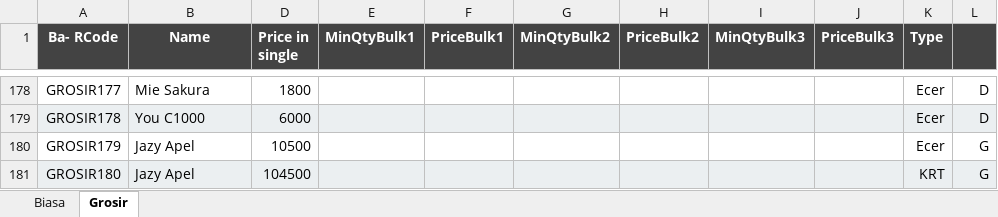
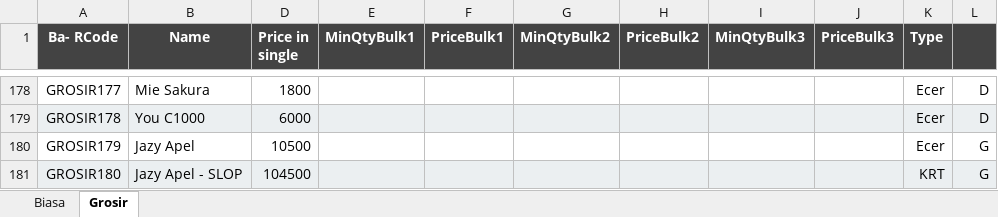
Before and after one commit to rudiath95/toko-yakin, an Excel workbook: TokoYakin.xlsx, sheet Grosir, drawn as a sheet; only a part is shown, gaps mark what is left out; values as stored, in another font and other column widths than the file's, no borders; charts and pictures not drawn; the diff names each change by its address in the sheet, - before the commit and + after, or states it on an @@ line.

```diff
--- a/TokoYakin.xlsx (sheet Grosir)
+++ b/TokoYakin.xlsx (sheet Grosir)
-B181 (Name): Jazy Apel
+B181 (Name): Jazy Apel - SLOP
```
Also changed, not shown: sheet Biasa.
